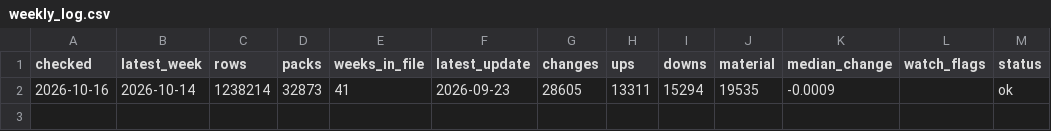
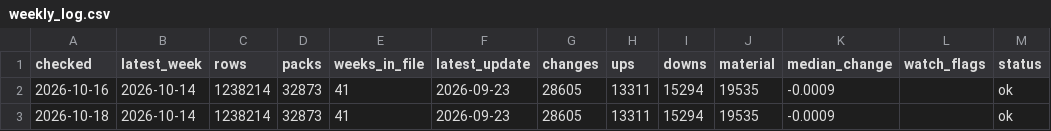
Before and after one commit to f20230125-sudo/drug-price-watch, a CSV file: data/marts/weekly_log.csv, drawn as a sheet.

```diff
--- a/data/marts/weekly_log.csv
+++ b/data/marts/weekly_log.csv
@@ -2 +2,2 @@ checked,latest_week,rows,packs,weeks_in_file,latest_update,changes,ups,downs,mat
 2026-10-16,2026-10-14,1238214,32873,41,2026-09-23,28605,13311,15294,19535,-0.0009,,ok
+2026-10-18,2026-10-14,1238214,32873,41,2026-09-23,28605,13311,15294,19535,-0.0009,,ok
```
Also changed, not shown: 2 other files.
